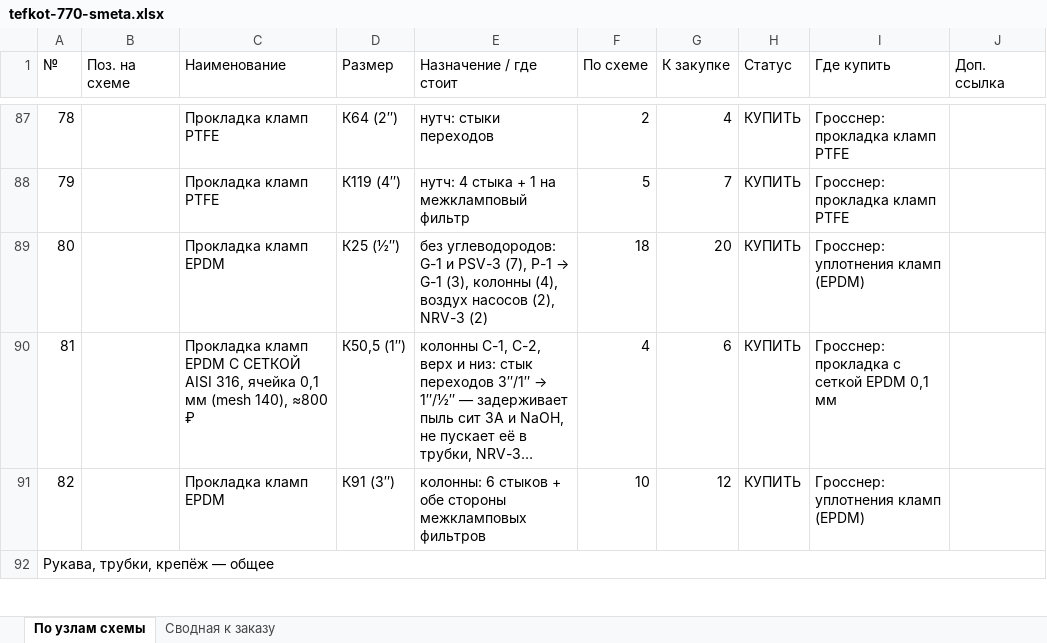
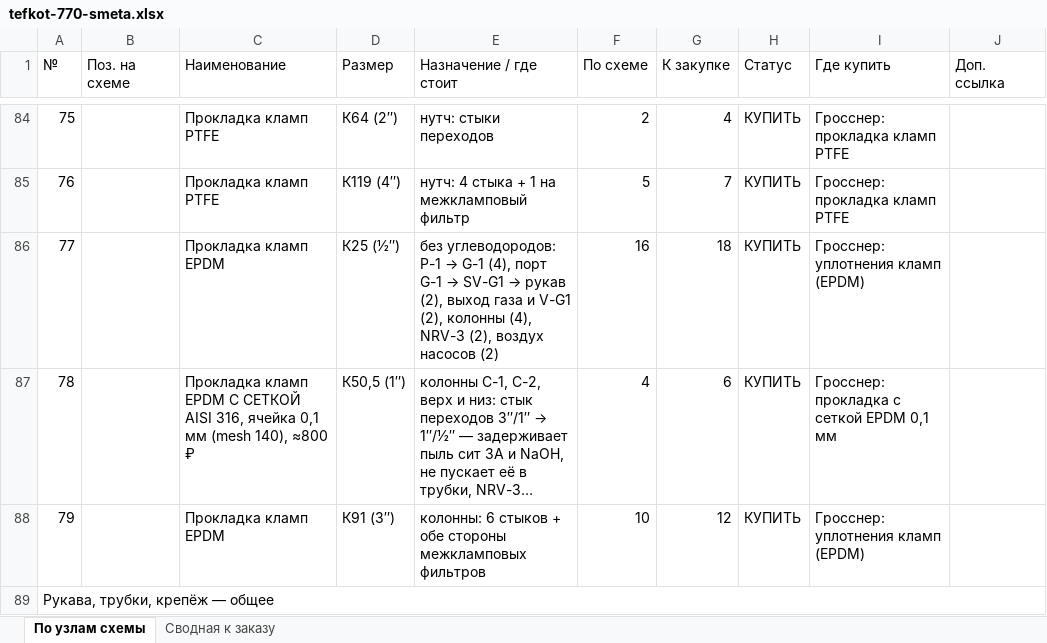
Before and after one commit to Elebra2005/claude, an Excel workbook: tefkot/itog/tefkot-770-smeta.xlsx, sheet По узлам схемы, drawn as a sheet; only a part is shown, gaps mark what is left out; long unchanged cells end in …; values as stored, in another font and other column widths than the file's, no cell formats; addresses are those after the commit; the diff covers the shown part only; the diff names each change by its address in the sheet, - before the commit and + after, or states it on an @@ line.

```diff
--- a/tefkot/itog/tefkot-770-smeta.xlsx (sheet По узлам схемы)
+++ b/tefkot/itog/tefkot-770-smeta.xlsx (sheet По узлам схемы)
@@ column A (№) renumbered from row 14 down @@
@@ E86 (Назначение / где стоит): без углеводородов: G-1 и PSV-3 (7), P-1 → G-1 (3), колонны (4), воздух насосов (2), NRV-3 (2) → без углеводородов: P-1 → G-1 (4), порт G-1 → SV-G1 → рукав (2), выход газа и V-G1 (2), колонны (4), NRV-3 (2), воздух насосов (2) @@
-F86 (По схеме): 18
+F86 (По схеме): 16
-G86 (К закупке): 20
+G86 (К закупке): 18
```
Also changed, not shown: 3 removed rows and 21 edited cells elsewhere in this sheet, sheet Сводная к заказу, cell formats, 25 other files.
